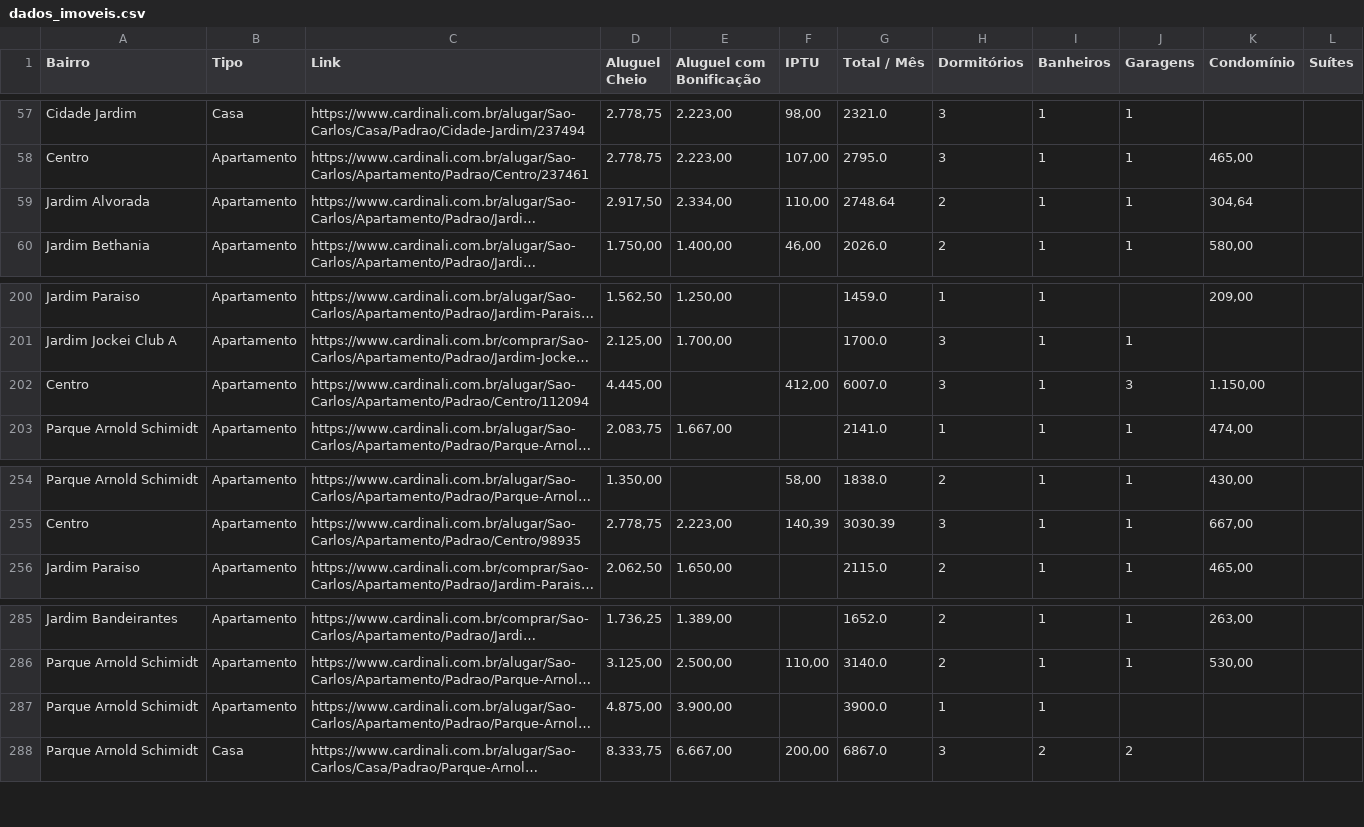
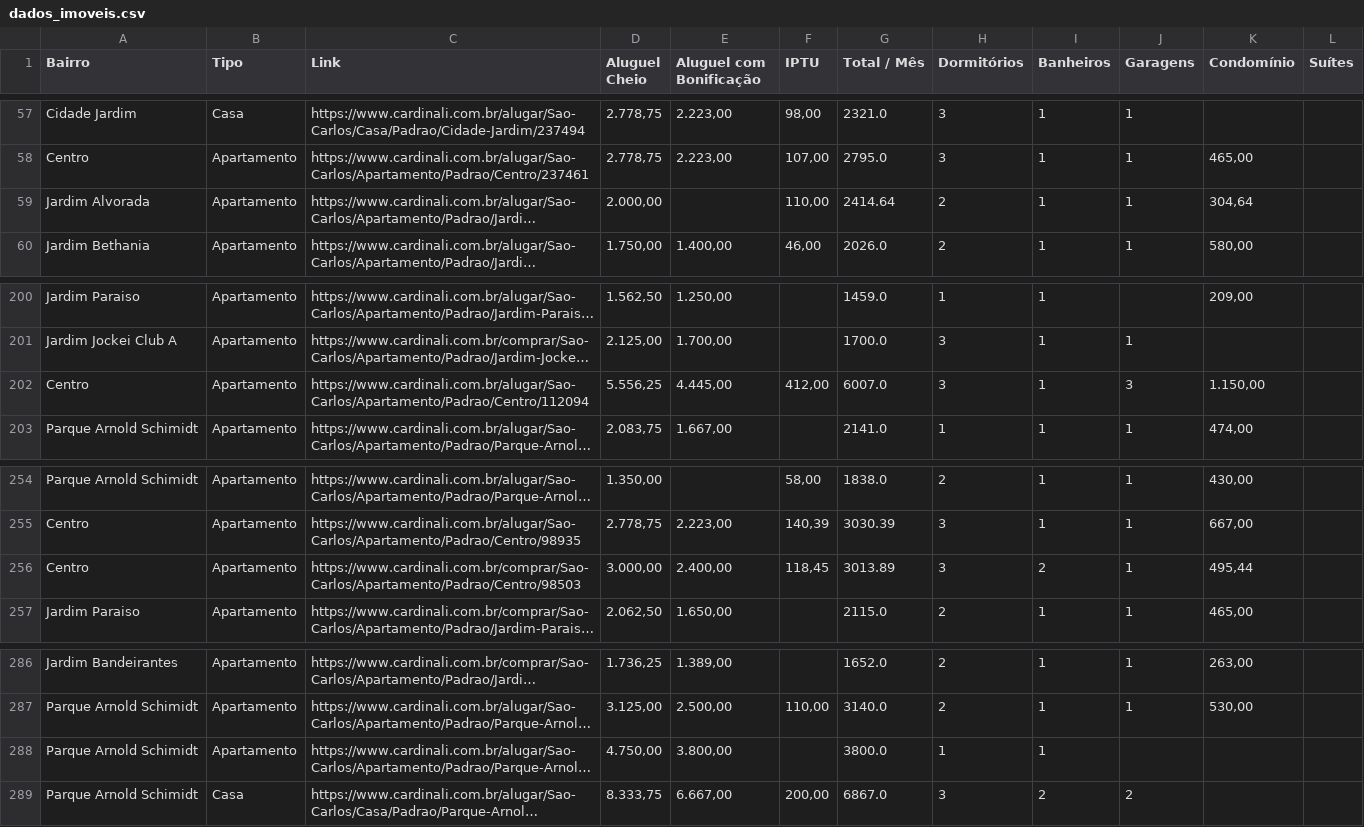
Before and after one commit to imarcososhiro/imobiliario_universitario, a CSV file: dados/dados_imoveis.csv, drawn as a sheet; only a part is shown, gaps mark what is left out; long unchanged cells end in …; addresses are those after the commit; the diff names each change by its address in the sheet, - before the commit and + after, or states it on an @@ line.

```diff
--- a/dados/dados_imoveis.csv
+++ b/dados/dados_imoveis.csv
-D59 (Aluguel Cheio): 2.917,50
+D59 (Aluguel Cheio): 2.000,00
-E59 (Aluguel com Bonificação): 2.334,00
+E59 (Aluguel com Bonificação): (empty)
-G59 (Total / Mês): 2748.64
+G59 (Total / Mês): 2414.64
-D202 (Aluguel Cheio): 4.445,00
+D202 (Aluguel Cheio): 5.556,25
-E202 (Aluguel com Bonificação): (empty)
+E202 (Aluguel com Bonificação): 4.445,00
+row 256: Centro | Apartamento | https://www.cardinali.com.br/comprar/Sao-Carlos/Apartamento/Padrao/Centro/98503 | 3.000,00 | 2.400,00 | 118,45 | 3013.89 | 3 | 2 | 1 | 495,44
-D288 (Aluguel Cheio): 4.875,00
+D288 (Aluguel Cheio): 4.750,00
-E288 (Aluguel com Bonificação): 3.900,00
+E288 (Aluguel com Bonificação): 3.800,00
-G288 (Total / Mês): 3900.0
+G288 (Total / Mês): 3800.0
```
